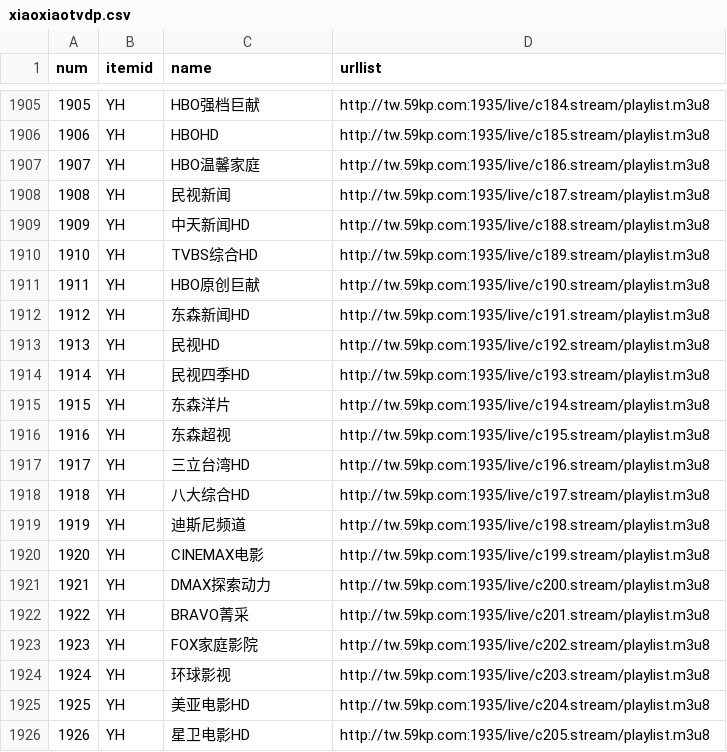
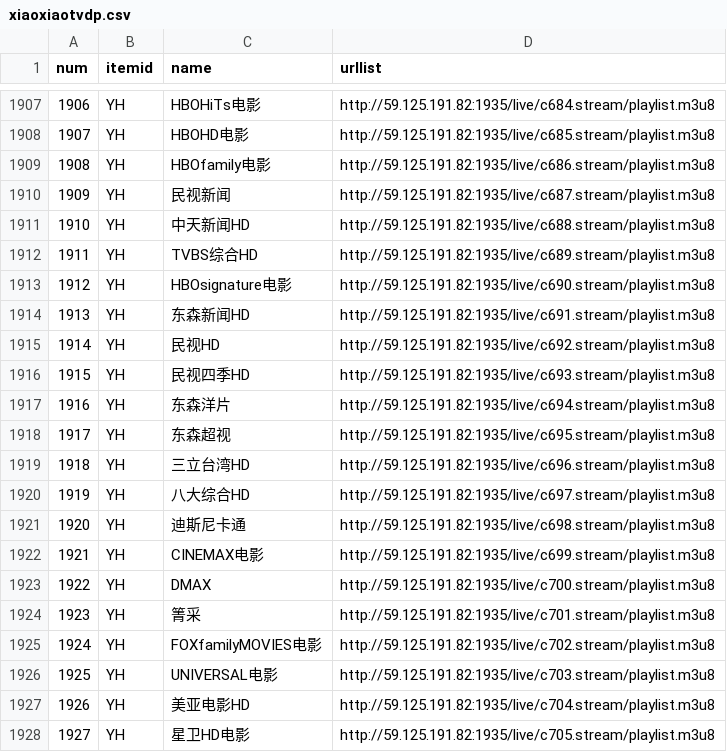
Before and after one commit to yuanxin69/m3u, a CSV file: xiaoxiaotvdp.csv, drawn as a sheet; only a part is shown, gaps mark what is left out; addresses are those after the commit; the diff covers the shown part only; the diff names each change by its address in the sheet, - before the commit and + after, or states it on an @@ line.

```diff
--- a/xiaoxiaotvdp.csv
+++ b/xiaoxiaotvdp.csv
@@ column A (num) renumbered from row 429 down @@
-C1907 (name): HBO强档巨献
+C1907 (name): HBOHiTs电影
-D1907 (urllist): http://tw.59kp.com:1935/live/c184.stream/playlist.m3u8
+D1907 (urllist): http://59.125.191.82:1935/live/c684.stream/playlist.m3u8
-C1908 (name): HBOHD
+C1908 (name): HBOHD电影
-D1908 (urllist): http://tw.59kp.com:1935/live/c185.stream/playlist.m3u8
+D1908 (urllist): http://59.125.191.82:1935/live/c685.stream/playlist.m3u8
-C1909 (name): HBO温馨家庭
+C1909 (name): HBOfamily电影
-D1909 (urllist): http://tw.59kp.com:1935/live/c186.stream/playlist.m3u8
+D1909 (urllist): http://59.125.191.82:1935/live/c686.stream/playlist.m3u8
-D1910 (urllist): http://tw.59kp.com:1935/live/c187.stream/playlist.m3u8
+D1910 (urllist): http://59.125.191.82:1935/live/c687.stream/playlist.m3u8
-D1911 (urllist): http://tw.59kp.com:1935/live/c188.stream/playlist.m3u8
+D1911 (urllist): http://59.125.191.82:1935/live/c688.stream/playlist.m3u8
-D1912 (urllist): http://tw.59kp.com:1935/live/c189.stream/playlist.m3u8
+D1912 (urllist): http://59.125.191.82:1935/live/c689.stream/playlist.m3u8
-C1913 (name): HBO原创巨献
+C1913 (name): HBOsignature电影
-D1913 (urllist): http://tw.59kp.com:1935/live/c190.stream/playlist.m3u8
+D1913 (urllist): http://59.125.191.82:1935/live/c690.stream/playlist.m3u8
-D1914 (urllist): http://tw.59kp.com:1935/live/c191.stream/playlist.m3u8
+D1914 (urllist): http://59.125.191.82:1935/live/c691.stream/playlist.m3u8
-D1915 (urllist): http://tw.59kp.com:1935/live/c192.stream/playlist.m3u8
+D1915 (urllist): http://59.125.191.82:1935/live/c692.stream/playlist.m3u8
-D1916 (urllist): http://tw.59kp.com:1935/live/c193.stream/playlist.m3u8
+D1916 (urllist): http://59.125.191.82:1935/live/c693.stream/playlist.m3u8
-D1917 (urllist): http://tw.59kp.com:1935/live/c194.stream/playlist.m3u8
+D1917 (urllist): http://59.125.191.82:1935/live/c694.stream/playlist.m3u8
-D1918 (urllist): http://tw.59kp.com:1935/live/c195.stream/playlist.m3u8
+D1918 (urllist): http://59.125.191.82:1935/live/c695.stream/playlist.m3u8
-D1919 (urllist): http://tw.59kp.com:1935/live/c196.stream/playlist.m3u8
+D1919 (urllist): http://59.125.191.82:1935/live/c696.stream/playlist.m3u8
-D1920 (urllist): http://tw.59kp.com:1935/live/c197.stream/playlist.m3u8
+D1920 (urllist): http://59.125.191.82:1935/live/c697.stream/playlist.m3u8
-C1921 (name): 迪斯尼频道
+C1921 (name): 迪斯尼卡通
-D1921 (urllist): http://tw.59kp.com:1935/live/c198.stream/playlist.m3u8
+D1921 (urllist): http://59.125.191.82:1935/live/c698.stream/playlist.m3u8
-D1922 (urllist): http://tw.59kp.com:1935/live/c199.stream/playlist.m3u8
+D1922 (urllist): http://59.125.191.82:1935/live/c699.stream/playlist.m3u8
-C1923 (name): DMAX探索动力
+C1923 (name): DMAX
-D1923 (urllist): http://tw.59kp.com:1935/live/c200.stream/playlist.m3u8
+D1923 (urllist): http://59.125.191.82:1935/live/c700.stream/playlist.m3u8
-C1924 (name): BRAVO菁采
+C1924 (name): 箐采
-D1924 (urllist): http://tw.59kp.com:1935/live/c201.stream/playlist.m3u8
+D1924 (urllist): http://59.125.191.82:1935/live/c701.stream/playlist.m3u8
-C1925 (name): FOX家庭影院
+C1925 (name): FOXfamilyMOVIES电影
-D1925 (urllist): http://tw.59kp.com:1935/live/c202.stream/playlist.m3u8
+D1925 (urllist): http://59.125.191.82:1935/live/c702.stream/playlist.m3u8
-C1926 (name): 环球影视
+C1926 (name): UNIVERSAL电影
-D1926 (urllist): http://tw.59kp.com:1935/live/c203.stream/playlist.m3u8
+D1926 (urllist): http://59.125.191.82:1935/live/c703.stream/playlist.m3u8
-D1927 (urllist): http://tw.59kp.com:1935/live/c204.stream/playlist.m3u8
+D1927 (urllist): http://59.125.191.82:1935/live/c704.stream/playlist.m3u8
-C1928 (name): 星卫电影HD
+C1928 (name): 星卫HD电影
-D1928 (urllist): http://tw.59kp.com:1935/live/c205.stream/playlist.m3u8
+D1928 (urllist): http://59.125.191.82:1935/live/c705.stream/playlist.m3u8
```
Also changed, not shown: 10 added rows, 2 removed rows and 80 edited cells elsewhere in this file, 2 other files.
